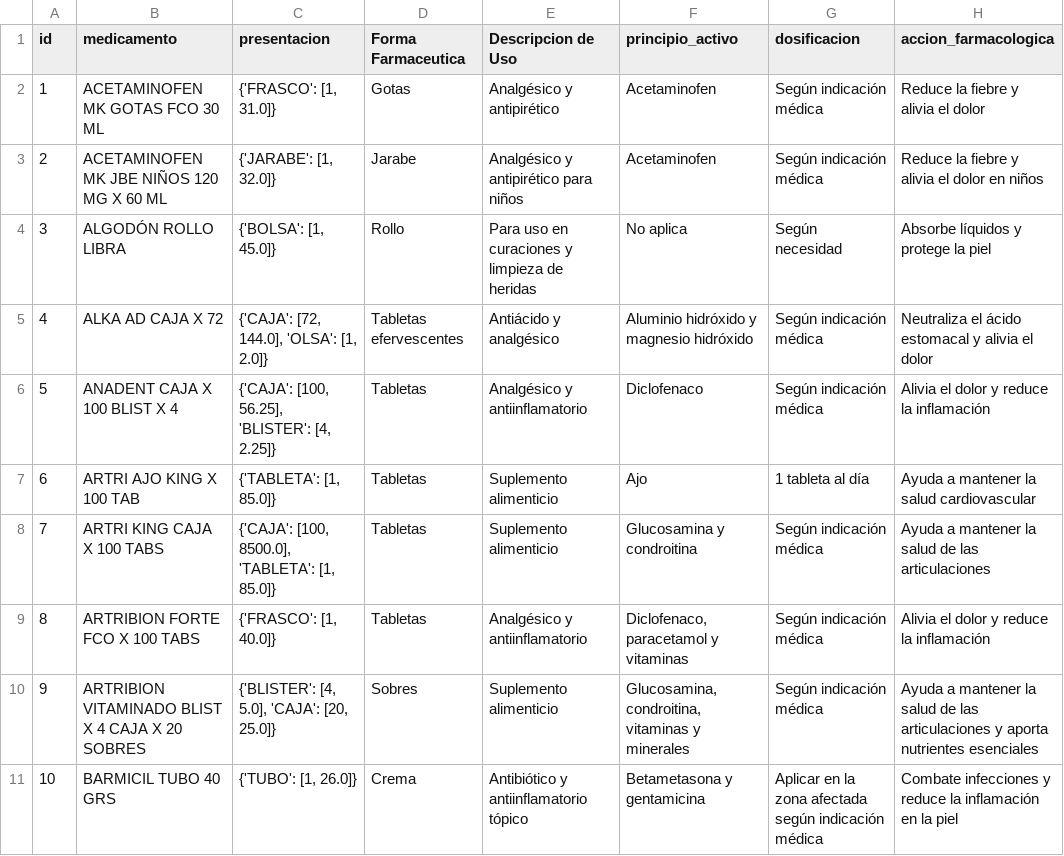
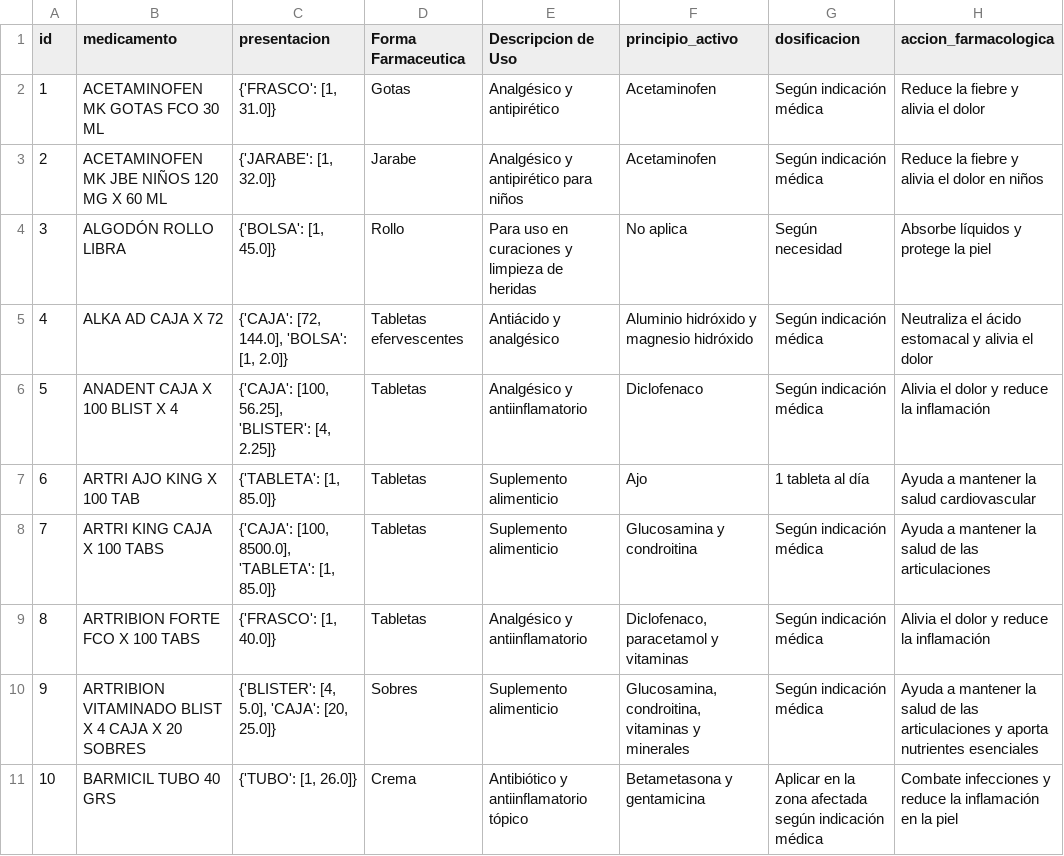
Before and after one commit to cor22982/Farmacia-Deseret, a CSV file: final_out/bendicion_out.csv, drawn as a sheet; only a part is shown; the diff names each change by its address in the sheet, - before the commit and + after, or states it on an @@ line.

```diff
--- a/final_out/bendicion_out.csv
+++ b/final_out/bendicion_out.csv
-C5 (presentacion): {'CAJA': [72, 144.0], 'OLSA': [1, 2.0]}
+C5 (presentacion): {'CAJA': [72, 144.0], 'BOLSA': [1, 2.0]}
```
Also changed, not shown: 37 other files.
